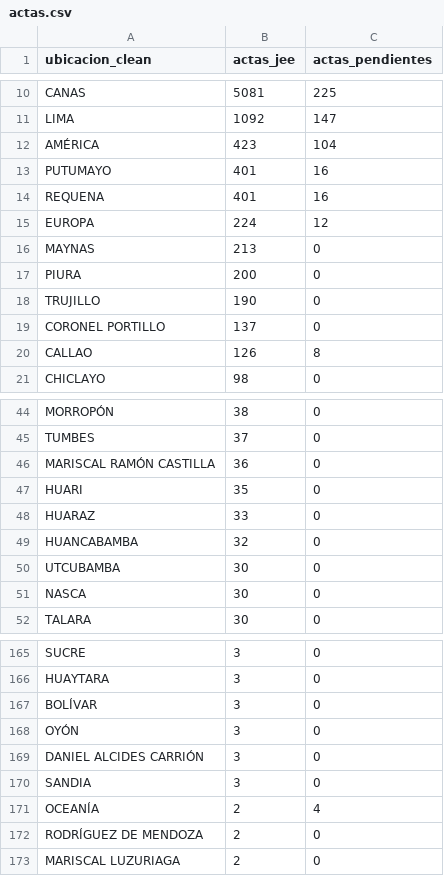
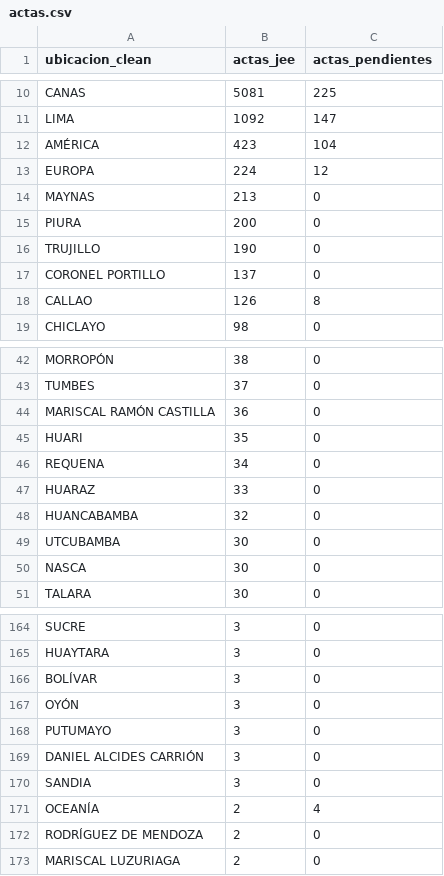
Before and after one commit to kronstadt-lambda/elec-tracker-pe, a CSV file: data_stream/actas.csv, drawn as a sheet; only a part is shown, gaps mark what is left out; removed rows and columns are numbered as before the commit, all else as after; the diff names each change by its address in the sheet, - before the commit and + after, or states it on an @@ line.

Commit message:
Auto-update data: 2026-04-18 05:16:04

```diff
--- a/data_stream/actas.csv
+++ b/data_stream/actas.csv
-row 13: PUTUMAYO | 401 | 16
-row 14: REQUENA | 401 | 16
+row 46: REQUENA | 34 | 0
+row 168: PUTUMAYO | 3 | 0
```
Also changed, not shown: 2 other files.
